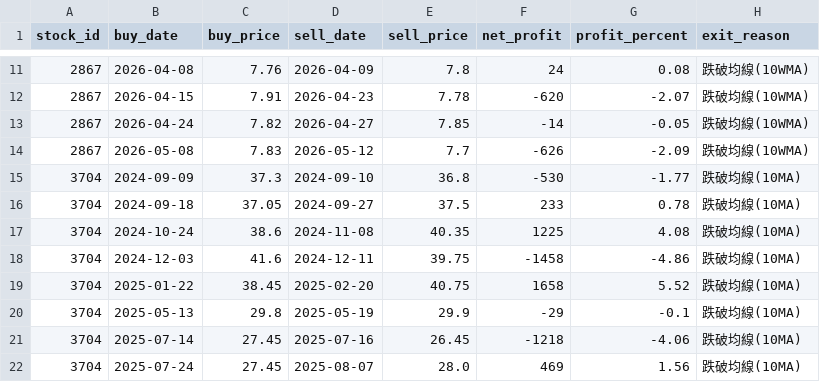
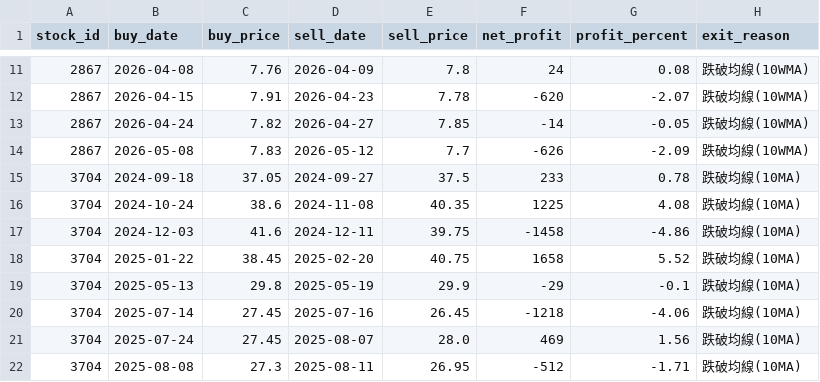
Before and after one commit to chunyulaie/my-dolphin-radar, a CSV file: dolphin_optimizer_details.csv, drawn as a sheet; only a part is shown, gaps mark what is left out; the shorter side is filled out with more unchanged rows; the diff names each change by its address in the sheet, - before the commit and + after, or states it on an @@ line.

```diff
--- a/dolphin_optimizer_details.csv
+++ b/dolphin_optimizer_details.csv
-row 15: 3704 | 2024-09-09 | 37.3 | 2024-09-10 | 36.8 | -530 | -1.77 | 跌破均線(10MA)
```
Also changed, not shown: 1 other file.
